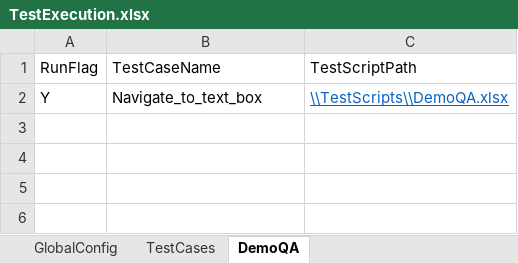
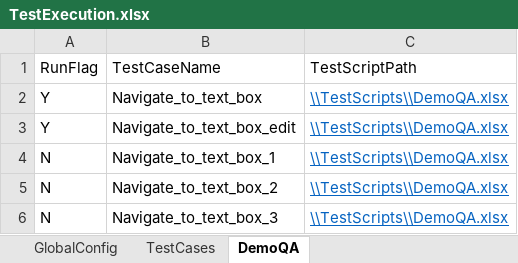
Before and after one commit to hemanth1306/Selenium_Testing, an Excel workbook: Configurations/TestExecution.xlsx, sheet DemoQA, drawn as a sheet; values as stored, in another font and other column widths than the file's, no borders; the diff names each change by its address in the sheet, - before the commit and + after, or states it on an @@ line.

```diff
--- a/Configurations/TestExecution.xlsx (sheet DemoQA)
+++ b/Configurations/TestExecution.xlsx (sheet DemoQA)
+row 3: Y | Navigate_to_text_box_edit | \\TestScripts\\DemoQA.xlsx
+row 4: N | Navigate_to_text_box_1 | \\TestScripts\\DemoQA.xlsx
+row 5: N | Navigate_to_text_box_2 | \\TestScripts\\DemoQA.xlsx
+row 6: N | Navigate_to_text_box_3 | \\TestScripts\\DemoQA.xlsx
```
Also changed, not shown: 7 other files.
